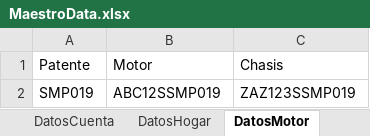
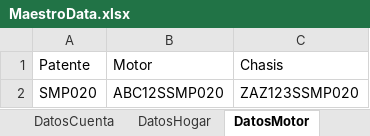
Before and after one commit to suraranorex/Smoke, an Excel workbook: Smoke/MaestroData.xlsx, sheet DatosMotor, drawn as a sheet; values as stored, in another font and other column widths than the file's, no borders; removed rows and columns are numbered as before the commit, all else as after; the diff names each change by its address in the sheet, - before the commit and + after, or states it on an @@ line.

```diff
--- a/Smoke/MaestroData.xlsx (sheet DatosMotor)
+++ b/Smoke/MaestroData.xlsx (sheet DatosMotor)
-row 2: SMP019 | ABC12SSMP019 | ZAZ123SSMP019
+row 2: SMP020 | ABC12SSMP020 | ZAZ123SSMP020
```
Also changed, not shown: sheet DatosCuenta, sheet DatosHogar, sheet DatosAP, 1 other file.
